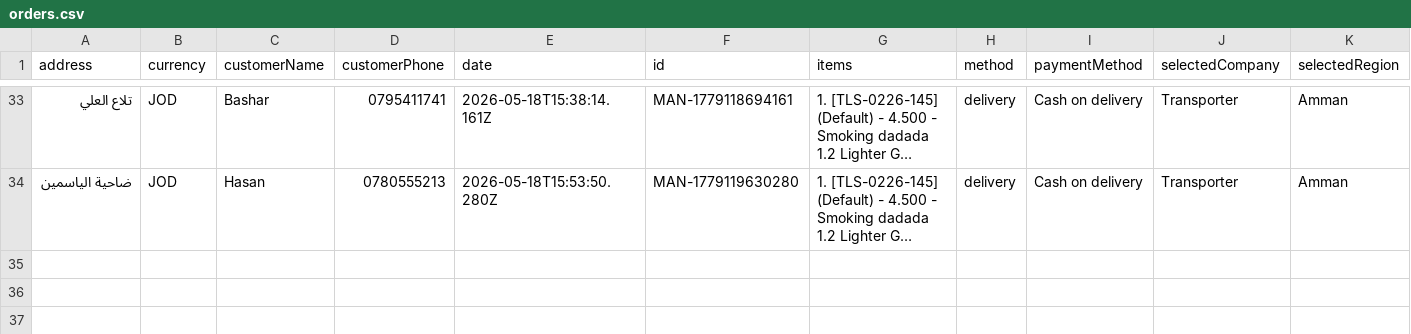
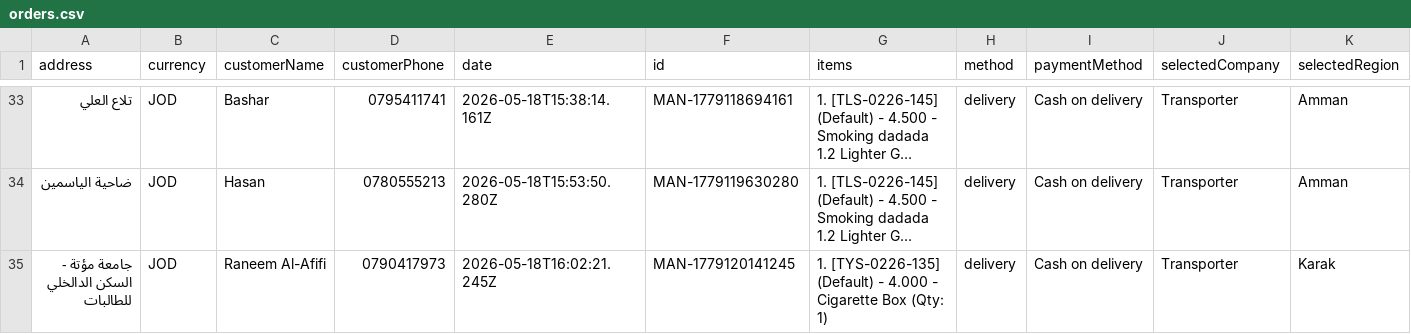
Before and after one commit to 3omarhs/crtv-rarities-products, a CSV file: data/orders.csv, drawn as a sheet; only a part is shown, gaps mark what is left out; long unchanged cells end in …; rows hold the shown columns only; the diff names each change by its address in the sheet, - before the commit and + after, or states it on an @@ line.

Commit message:
Auto-Commit: New Order MAN-1779120141245

```diff
--- a/data/orders.csv
+++ b/data/orders.csv
+row 35: جامعة مؤتة - السكن الدالخلي للطالبات | JOD | Raneem Al-Afifi | 0790417973 | 2026-05-18T16:02:21.245Z | MAN-1779120141245 | 1. [TYS-0226-135] (Default) - 4.000 - Cigarette Box (Qty: 1) | delivery | Cash on delivery | Transporter | Karak
```
